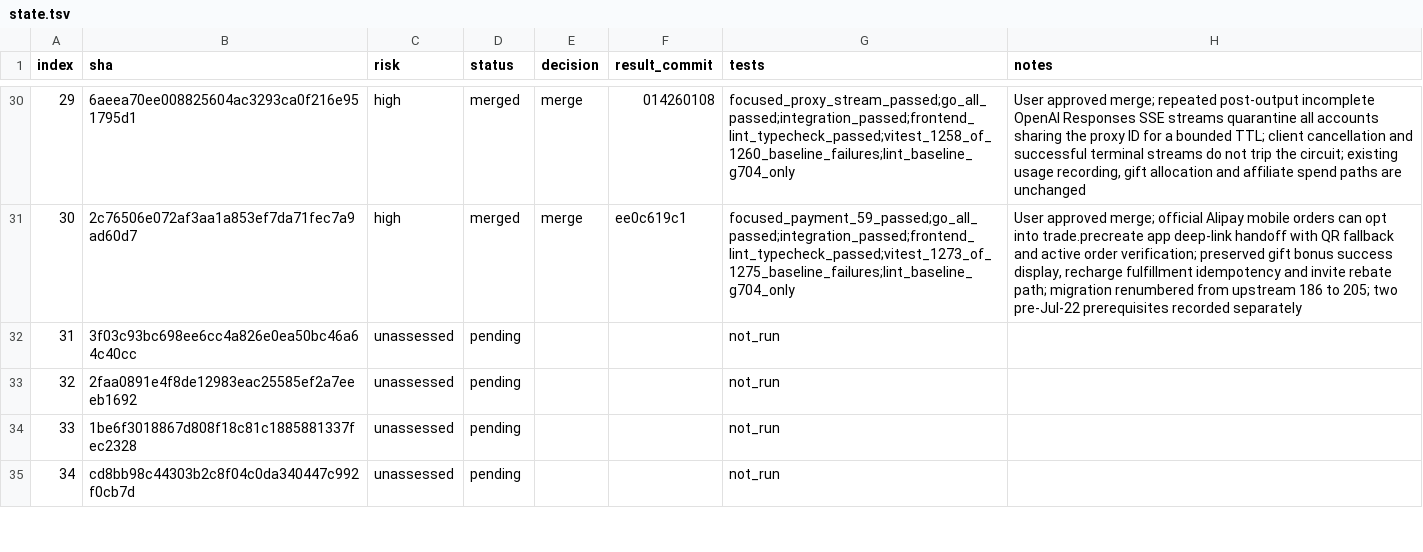
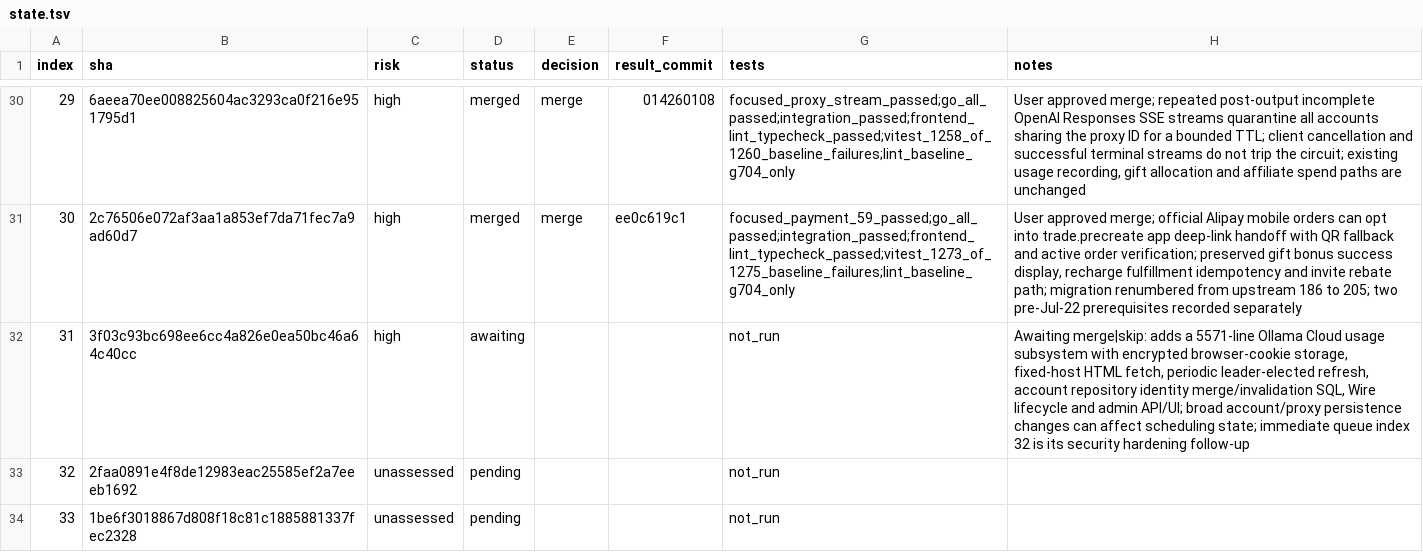
Before and after one commit to walaqi/sub2api, a TSV file: merge-state/sync-2-merge-v3/state.tsv, drawn as a sheet; only a part is shown, gaps mark what is left out; the shorter side is filled out with more unchanged rows.

Commit message:
chore(merge): await sync index 31 decision

```diff
--- a/merge-state/sync-2-merge-v3/state.tsv
+++ b/merge-state/sync-2-merge-v3/state.tsv
@@ -31,3 +31,3 @@ index	sha	risk	status	decision	result_commit	tests	notes
 30	2c76506e072af3aa1a853ef7da71fec7a9ad60d7	high	merged	merge	ee0c619c1	focused_payment_59_passed;go_all_passed;integration_passed;frontend_lint_typecheck_passed;vitest_1273_of_1275_baseline_failures;lint_baseline_g704_only	User approved merge; official Alipay mobile orders can opt into trade.precreate app deep-link handoff with QR fallback and active order verification; preserved gift bonus success display, recharge fulfillment idempotency and invite rebate path; migration renumbered from upstream 186 to 205; two pre-Jul-22 prerequisites recorded separately
-31	3f03c93bc698ee6cc4a826e0ea50bc46a64c40cc	unassessed	pending			not_run	
+31	3f03c93bc698ee6cc4a826e0ea50bc46a64c40cc	high	awaiting			not_run	Awaiting merge|skip: adds a 5571-line Ollama Cloud usage subsystem with encrypted browser-cookie storage, fixed-host HTML fetch, periodic leader-elected refresh, account repository identity merge/invalidation SQL, Wire lifecycle and admin API/UI; broad account/proxy persistence changes can affect scheduling state; immediate queue index 32 is its security hardening follow-up
 32	2faa0891e4f8de12983eac25585ef2a7eeeb1692	unassessed	pending			not_run	
```
Also changed, not shown: 1 other file.
